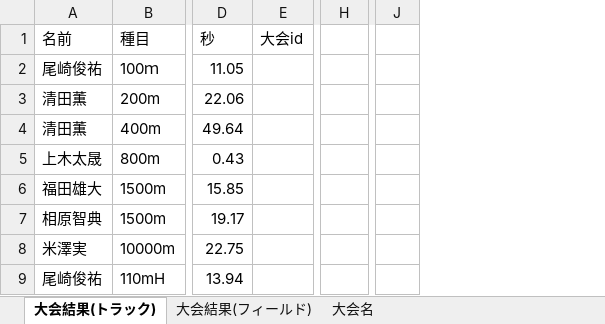
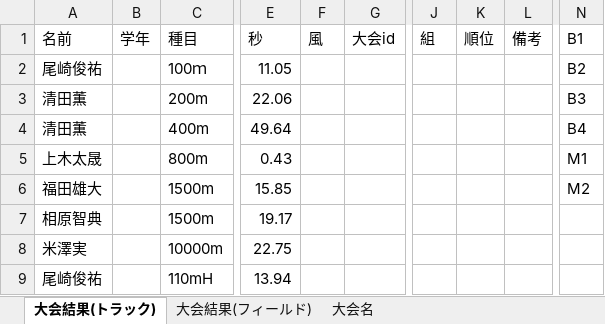
Before and after one commit to pou0119/KIT_T-F, an Excel workbook: 記録/結果_大会id.xlsx, sheet 大会結果(トラック), drawn as a sheet; only a part is shown, gaps mark what is left out; values as stored, in another font and other column widths than the file's, no borders; removed rows and columns are numbered as before the commit, all else as after; the diff covers the shown part only; the diff names each change by its address in the sheet, - before the commit and + after, or states it on an @@ line.

Commit message:
結果の追加

```diff
--- a/記録/結果_大会id.xlsx (sheet 大会結果(トラック))
+++ b/記録/結果_大会id.xlsx (sheet 大会結果(トラック))
+column B (学年), empty
+column F (風), empty
+column J (組), empty
+column K (順位), empty
-column J, empty
+column N (B1), rows 2-6: B2 | B3 | B4 | M1 | M2
-L1: (empty)
+L1: 備考
```
Also changed, not shown: 80 added rows and 1 edited cell elsewhere in this sheet, sheet 大会結果(フィールド), sheet 大会名.
